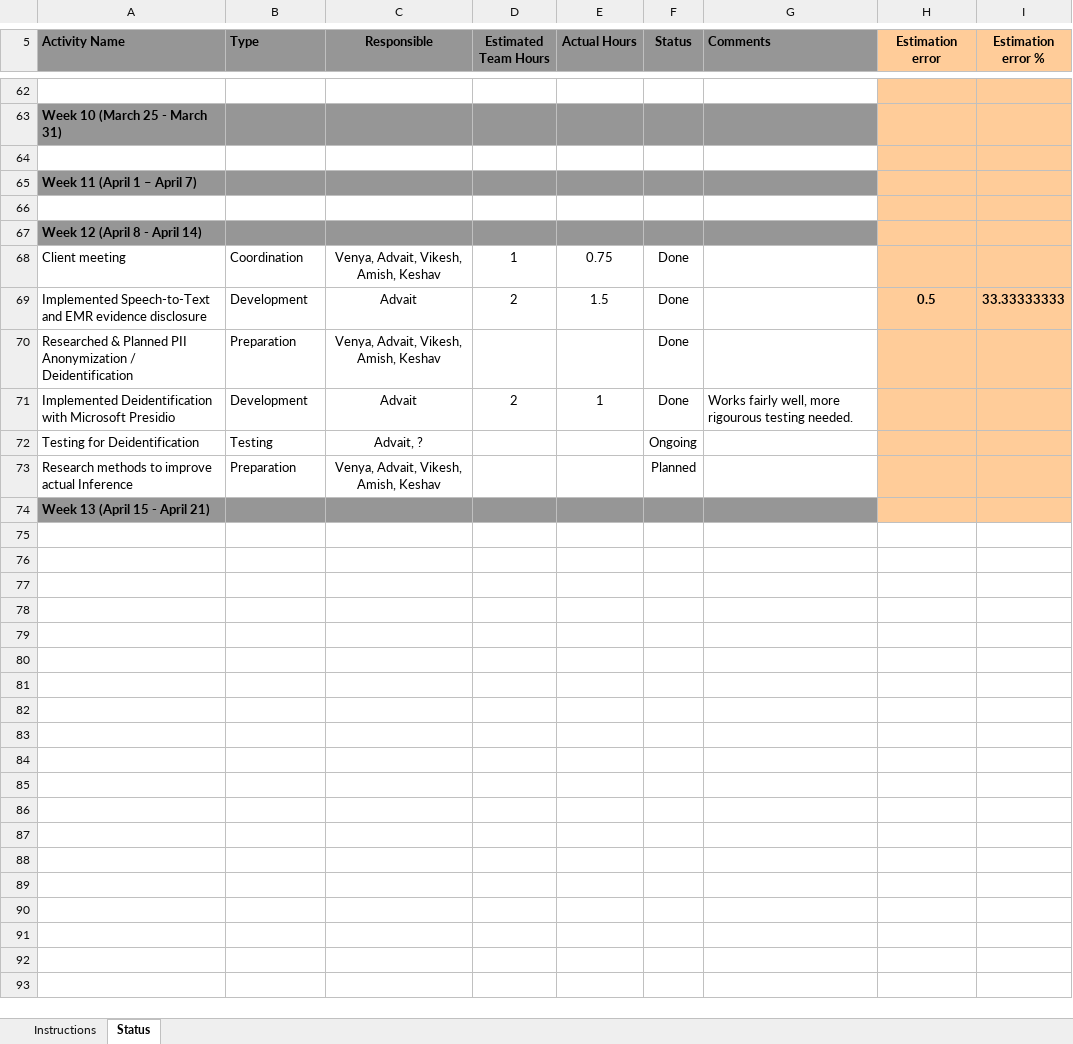
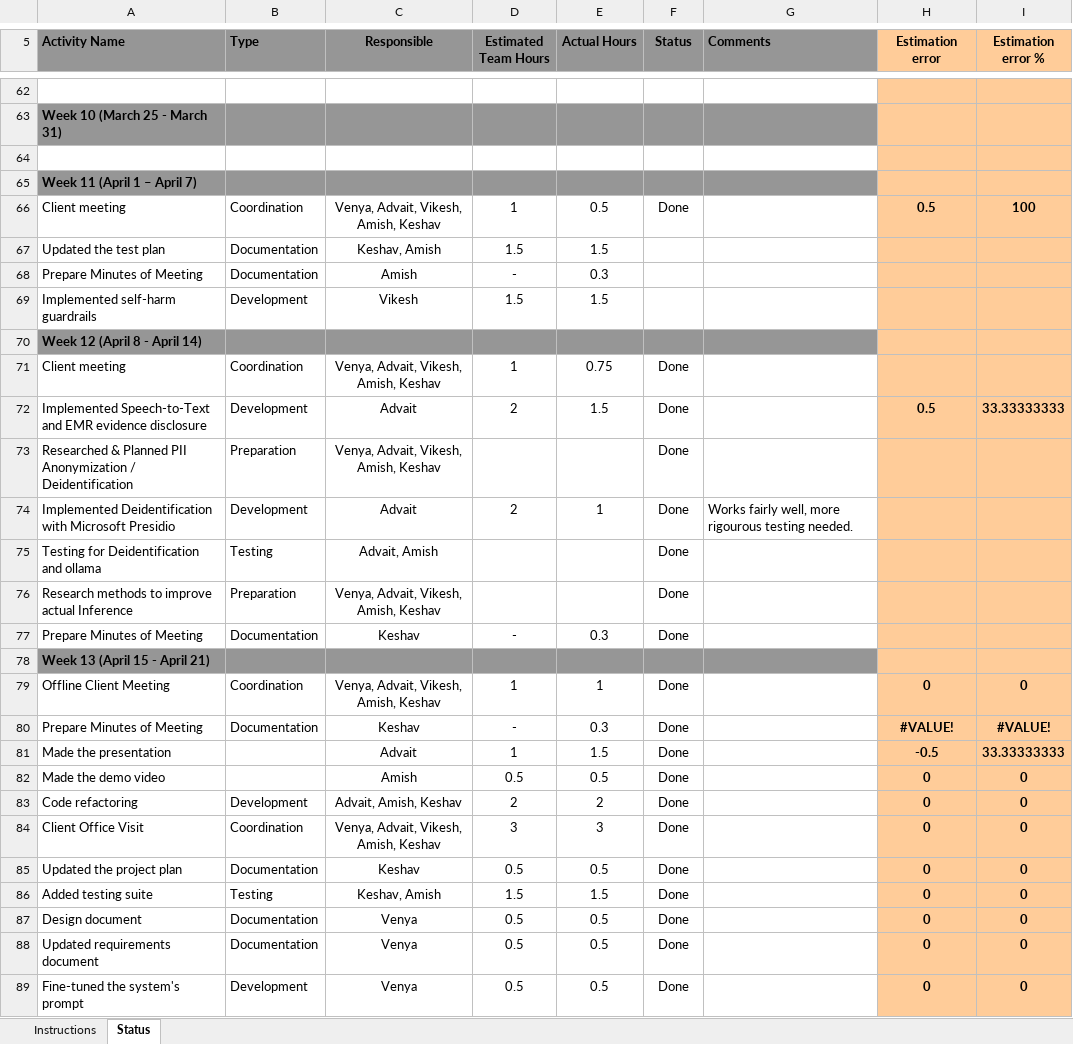
Before and after one commit to KeshavGoel597/HealthChatbot, an Excel workbook: docs/StatusTracker.xlsx, sheet Status, drawn as a sheet; only a part is shown, gaps mark what is left out; values as stored, in another font and other column widths than the file's, no borders; conditional formats not drawn; removed rows and columns are numbered as before the commit, all else as after; the diff names each change by its address in the sheet, - before the commit and + after, or states it on an @@ line.

Commit message:
updated status tracker

```diff
--- a/docs/StatusTracker.xlsx (sheet Status)
+++ b/docs/StatusTracker.xlsx (sheet Status)
-row 66: (empty)
+row 66: Client meeting | Coordination | Venya, Advait, Vikesh, Amish, Keshav | 1 | 0.5 | Done |  | 0.5 | 100
+row 67: Updated the test plan | Documentation | Keshav, Amish | 1.5 | 1.5
+row 68: Prepare Minutes of Meeting | Documentation | Amish | - | 0.3
+row 69: Implemented self-harm guardrails | Development | Vikesh | 1.5 | 1.5
-row 72: Testing for Deidentification | Testing | Advait, ? |  |  | Ongoing
+row 75: Testing for Deidentification and ollama | Testing | Advait, Amish |  |  | Done
-F76 (Status): Planned
+F76 (Status): Done
+row 77: Prepare Minutes of Meeting | Documentation | Keshav | - | 0.3 | Done
+row 79: Offline Client Meeting | Coordination | Venya, Advait, Vikesh, Amish, Keshav | 1 | 1 | Done |  | 0 | 0
+row 80: Prepare Minutes of Meeting | Documentation | Keshav | - | 0.3 | Done |  | #VALUE! | #VALUE!
+row 81: Made the presentation |  | Advait | 1 | 1.5 | Done |  | -0.5 | 33.33333333
+row 82: Made the demo video |  | Amish | 0.5 | 0.5 | Done |  | 0 | 0
+row 83: Code refactoring | Development | Advait, Amish, Keshav | 2 | 2 | Done |  | 0 | 0
+row 84: Client Office Visit | Coordination | Venya, Advait, Vikesh, Amish, Keshav | 3 | 3 | Done |  | 0 | 0
+row 85: Updated the project plan | Documentation | Keshav | 0.5 | 0.5 | Done |  | 0 | 0
+row 86: Added testing suite | Testing | Keshav, Amish | 1.5 | 1.5 | Done |  | 0 | 0
+row 87: Design document | Documentation | Venya | 0.5 | 0.5 | Done |  | 0 | 0
+row 88: Updated requirements document | Documentation | Venya | 0.5 | 0.5 | Done |  | 0 | 0
+row 89: Fine-tuned the system's prompt | Development | Venya | 0.5 | 0.5 | Done |  | 0 | 0
```
Also changed, not shown: formulas that keep their value.
